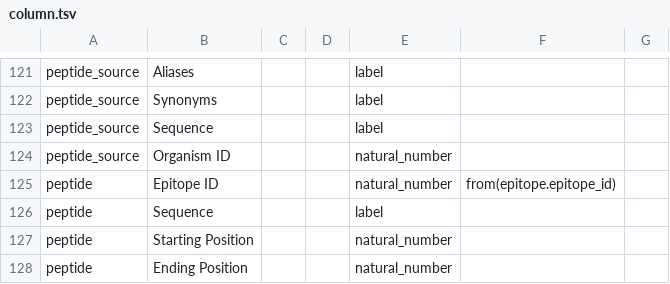
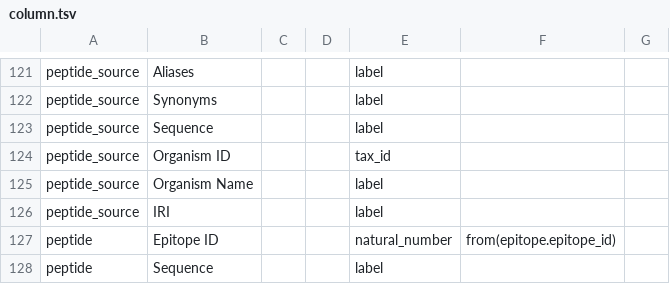
Before and after one commit to IEDB/arborist, a TSV file: src/iedb/column.tsv, drawn as a sheet; only a part is shown, gaps mark what is left out; the shorter side is filled out with more unchanged rows.

Commit message:
add columns to iedb table

```diff
--- a/src/iedb/column.tsv
+++ b/src/iedb/column.tsv
@@ -123,3 +123,5 @@ peptide_source	Synonyms			label
 peptide_source	Sequence			label		
-peptide_source	Organism ID			natural_number		
+peptide_source	Organism ID			tax_id		
+peptide_source	Organism Name			label		
+peptide_source	IRI			label		
 peptide	Epitope ID			natural_number	from(epitope.epitope_id)	
```
